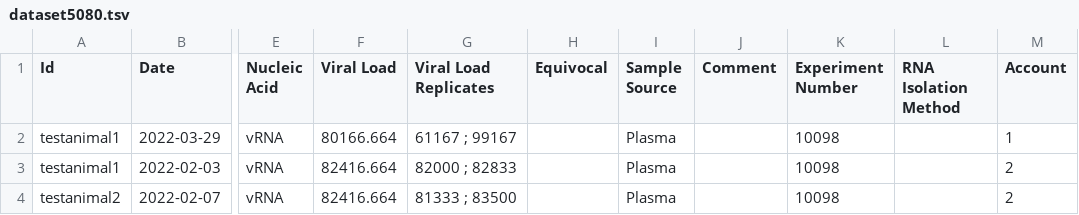
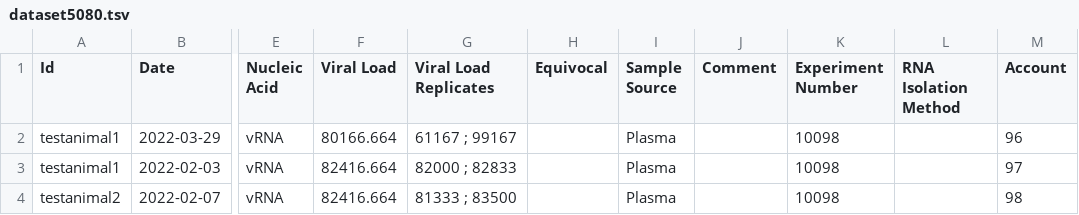
Before and after one commit to LabKey/wnprc-modules, a TSV file: WNPRC_Virology/resources/referenceStudy/datasets/dataset5080.tsv, drawn as a sheet; only a part is shown, gaps mark what is left out; the diff names each change by its address in the sheet, - before the commit and + after, or states it on an @@ line.

Commit message:
Add rowid_etl column for grants_accounts table, this will make sure the two copies are using the same lookup vals

```diff
--- a/WNPRC_Virology/resources/referenceStudy/datasets/dataset5080.tsv
+++ b/WNPRC_Virology/resources/referenceStudy/datasets/dataset5080.tsv
-M2 (Account): 1
+M2 (Account): 96
-M3 (Account): 2
+M3 (Account): 97
-M4 (Account): 2
+M4 (Account): 98
```
Also changed, not shown: 14 other files.
